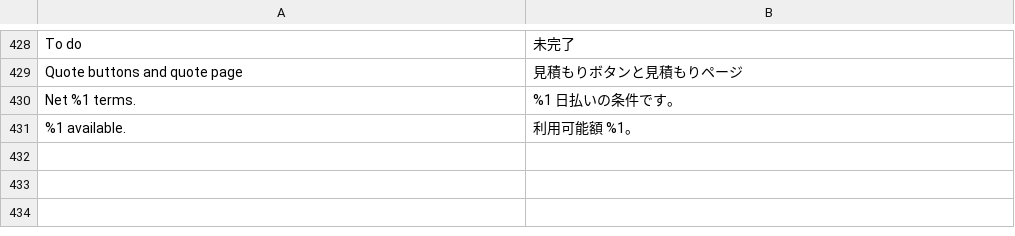
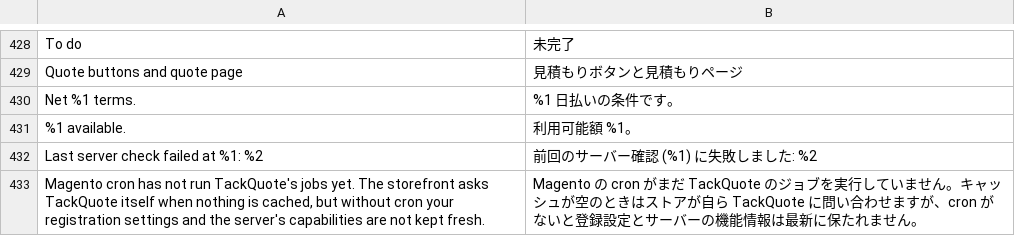
Before and after one commit to tackquote/magento-extension, a CSV file: i18n/ja_JP.csv, drawn as a sheet; only a part is shown, gaps mark what is left out; the diff names each change by its address in the sheet, - before the commit and + after, or states it on an @@ line.

```diff
--- a/i18n/ja_JP.csv
+++ b/i18n/ja_JP.csv
+row 432: Last server check failed at %1: %2 | 前回のサーバー確認 (%1) に失敗しました: %2
+row 433: Magento cron has not run TackQuote's jobs yet. The storefront asks TackQuote itself when nothing is cached, but without cron your registration settings and the server's capabilities are not kept fresh. | Magento の cron がまだ TackQuote のジョブを実行していません。キャッシュが空のときはストアが自ら TackQuote に問い合わせますが、cron がないと登録設定とサーバーの機能情報は最新に保たれません。
```
Also changed, not shown: i18n/de_DE.csv, i18n/es_ES.csv, 19 other files.
